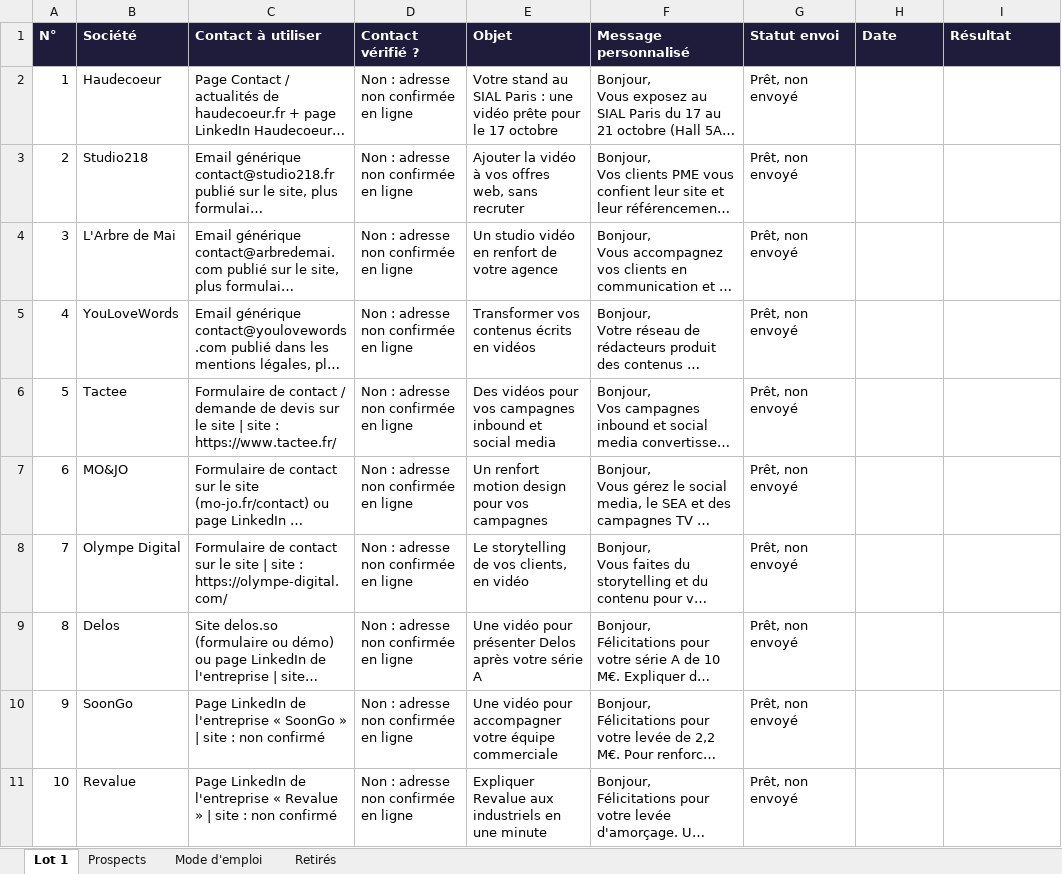
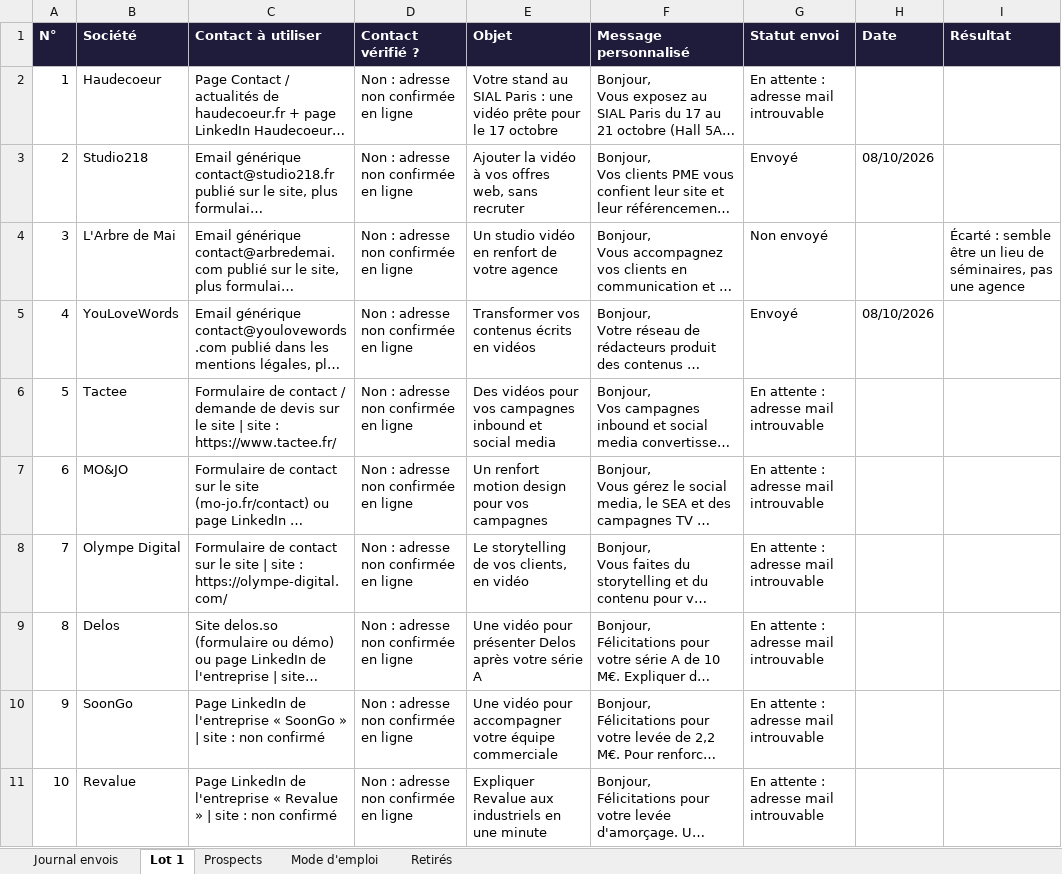
Before and after one commit to dgjmfrbv4k-lab/NOXEM-GROUP, an Excel workbook: prospection/prospects-PIWA-500.xlsx, sheet Lot 1, drawn as a sheet; only a part is shown; long unchanged cells end in …; values as stored, in another font and other column widths than the file's, no borders; the diff covers the shown part only; the diff names each change by its address in the sheet, - before the commit and + after, or states it on an @@ line.

```diff
--- a/prospection/prospects-PIWA-500.xlsx (sheet Lot 1)
+++ b/prospection/prospects-PIWA-500.xlsx (sheet Lot 1)
+sheet tab: Journal envois
-G2 (Statut envoi): Prêt, non envoyé
+G2 (Statut envoi): En attente : adresse mail introuvable
-G3 (Statut envoi): Prêt, non envoyé
+G3 (Statut envoi): Envoyé
-H3 (Date): (empty)
+H3 (Date): 08/10/2026
-G4 (Statut envoi): Prêt, non envoyé
+G4 (Statut envoi): Non envoyé
-I4 (Résultat): (empty)
+I4 (Résultat): Écarté : semble être un lieu de séminaires, pas une agence
-G5 (Statut envoi): Prêt, non envoyé
+G5 (Statut envoi): Envoyé
-H5 (Date): (empty)
+H5 (Date): 08/10/2026
-G6:G11 (Statut envoi): Prêt, non envoyé
+G6:G11 (Statut envoi): En attente : adresse mail introuvable
```
Also changed, not shown: 9 edited cells elsewhere in this sheet, sheet Prospects.
